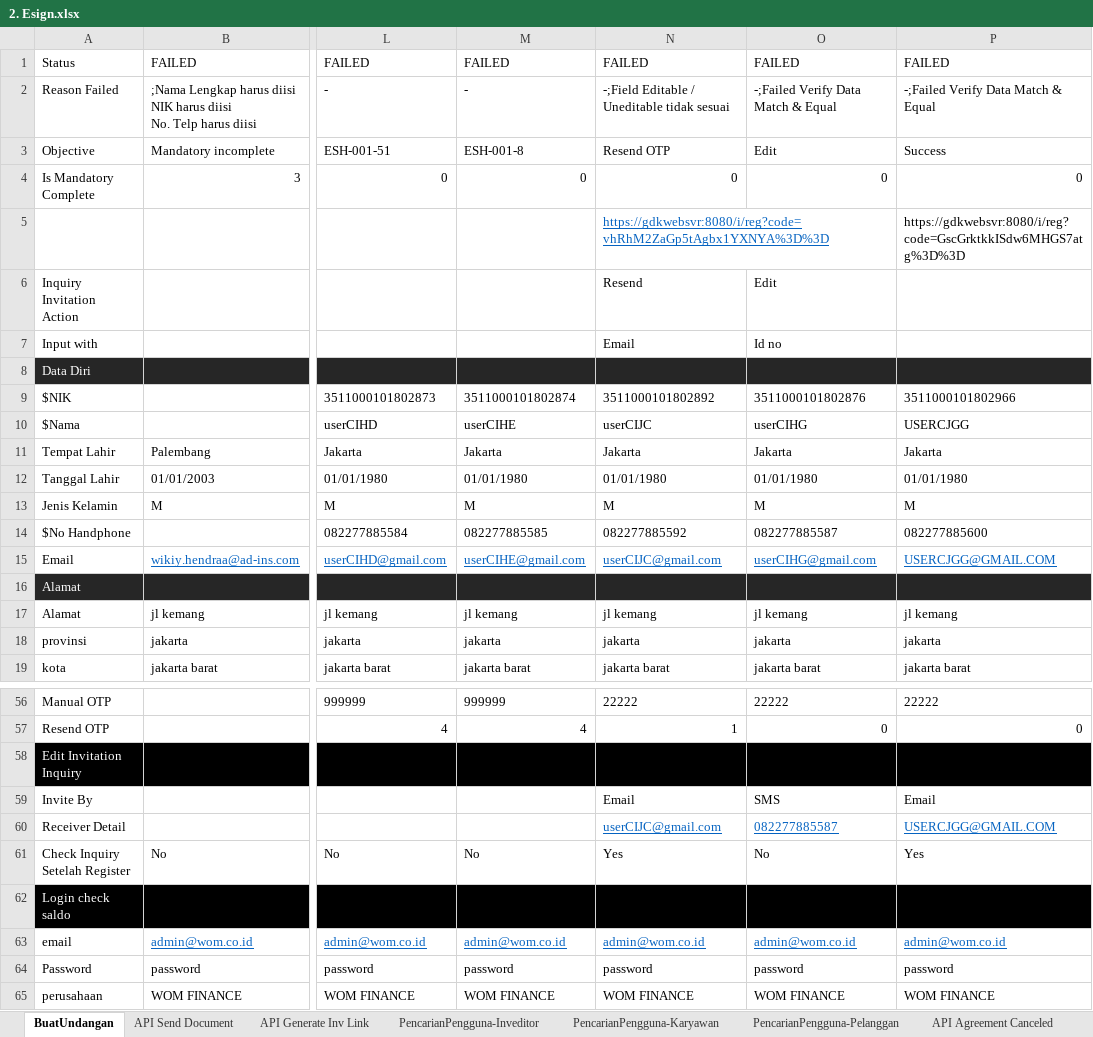
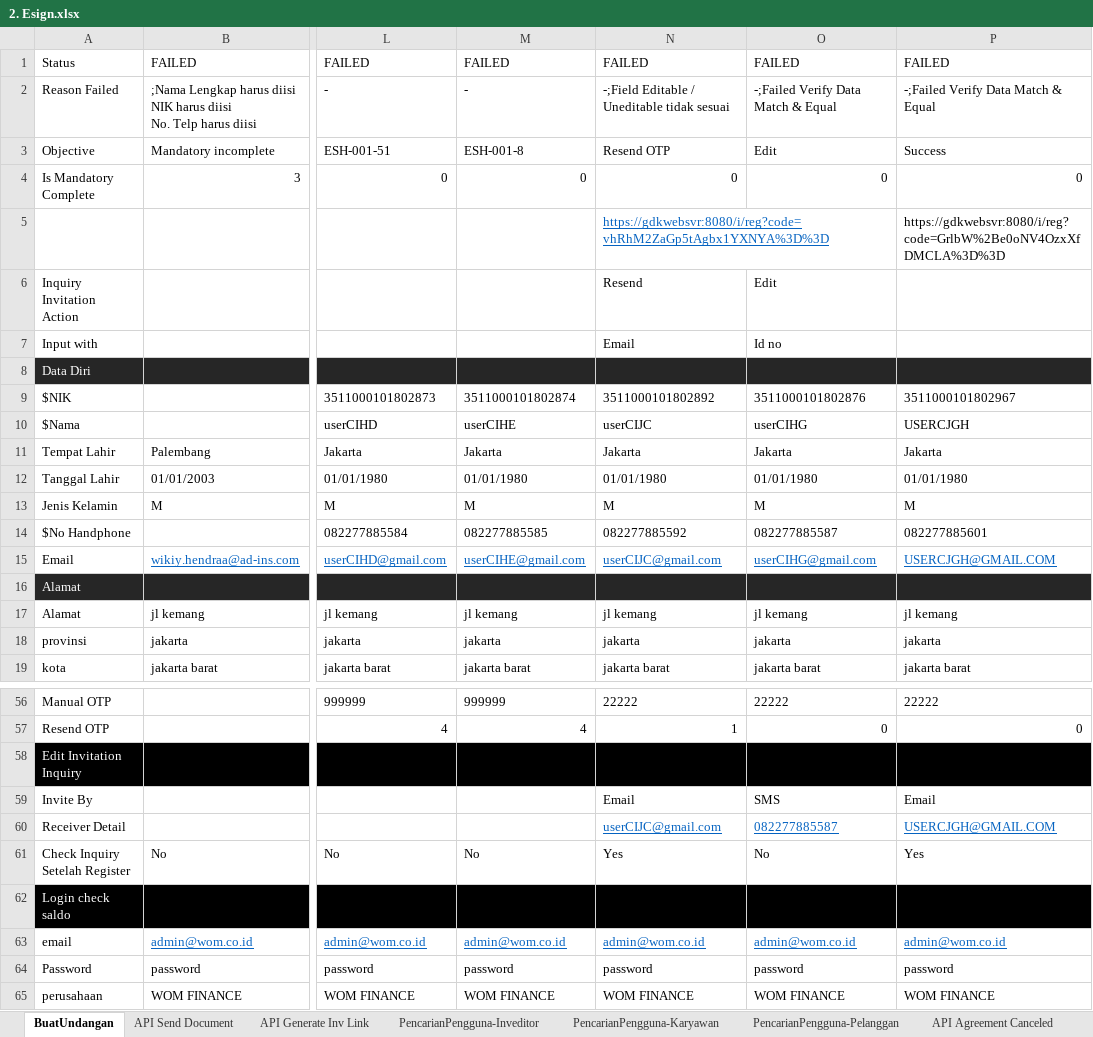
Before and after one commit to qcadins/ATeSign, an Excel workbook: Excel/2. Esign.xlsx, sheet BuatUndangan, drawn as a sheet; only a part is shown, gaps mark what is left out; values as stored, in another font and other column widths than the file's, no borders; conditional formats not drawn; the diff names each change by its address in the sheet, - before the commit and + after, or states it on an @@ line.

```diff
--- a/Excel/2. Esign.xlsx (sheet BuatUndangan)
+++ b/Excel/2. Esign.xlsx (sheet BuatUndangan)
-P5: https://gdkwebsvr:8080/i/reg?code=GscGrktkkISdw6MHGS7atg%3D%3D
+P5: https://gdkwebsvr:8080/i/reg?code=GrlbW%2Be0oNV4OzxXfDMCLA%3D%3D
-P9: 3511000101802966
+P9: 3511000101802967
-P10: USERCJGG
+P10: USERCJGH
-P14: 082277885600
+P14: 082277885601
-P15: USERCJGG@GMAIL.COM
+P15: USERCJGH@GMAIL.COM
-P60: USERCJGG@GMAIL.COM
+P60: USERCJGH@GMAIL.COM
```
Also changed, not shown: sheet Send to Sign, sheet ListUndangan, other sheet tabs, formulas that keep their value.
